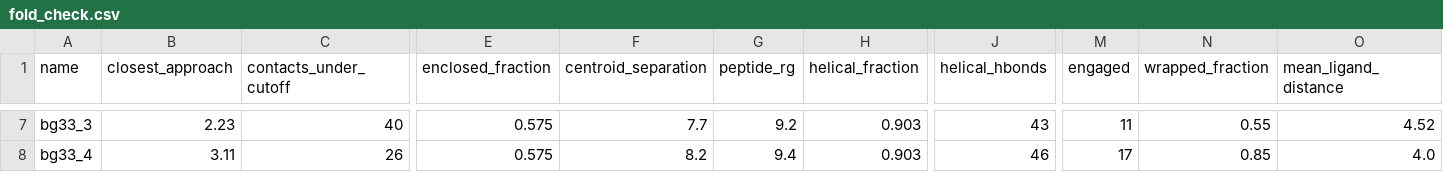
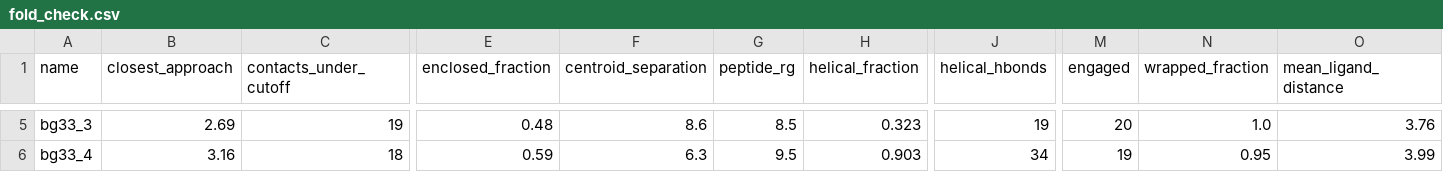
Before and after one commit to MauricioCafiero/BoltzGen_local, a CSV file: results/fold_check.csv, drawn as a sheet; only a part is shown, gaps mark what is left out; addresses are those after the commit; the diff covers the shown part only; the diff names each change by its address in the sheet, - before the commit and + after, or states it on an @@ line.

```diff
--- a/results/fold_check.csv
+++ b/results/fold_check.csv
-B5 (closest_approach): 2.23
+B5 (closest_approach): 2.69
-C5 (contacts_under_cutoff): 40
+C5 (contacts_under_cutoff): 19
-E5 (enclosed_fraction): 0.575
+E5 (enclosed_fraction): 0.48
-F5 (centroid_separation): 7.7
+F5 (centroid_separation): 8.6
-G5 (peptide_rg): 9.2
+G5 (peptide_rg): 8.5
-H5 (helical_fraction): 0.903
+H5 (helical_fraction): 0.323
-J5 (helical_hbonds): 43
+J5 (helical_hbonds): 19
-M5 (engaged): 11
+M5 (engaged): 20
-N5 (wrapped_fraction): 0.55
+N5 (wrapped_fraction): 1.0
-O5 (mean_ligand_distance): 4.52
+O5 (mean_ligand_distance): 3.76
-B6 (closest_approach): 3.11
+B6 (closest_approach): 3.16
-C6 (contacts_under_cutoff): 26
+C6 (contacts_under_cutoff): 18
-E6 (enclosed_fraction): 0.575
+E6 (enclosed_fraction): 0.59
-F6 (centroid_separation): 8.2
+F6 (centroid_separation): 6.3
-G6 (peptide_rg): 9.4
+G6 (peptide_rg): 9.5
-J6 (helical_hbonds): 46
+J6 (helical_hbonds): 34
-M6 (engaged): 17
+M6 (engaged): 19
-N6 (wrapped_fraction): 0.85
+N6 (wrapped_fraction): 0.95
-O6 (mean_ligand_distance): 4.0
+O6 (mean_ligand_distance): 3.99
```
Also changed, not shown: 2 added rows, 2 removed rows and 44 edited cells elsewhere in this file, 26 other files.
